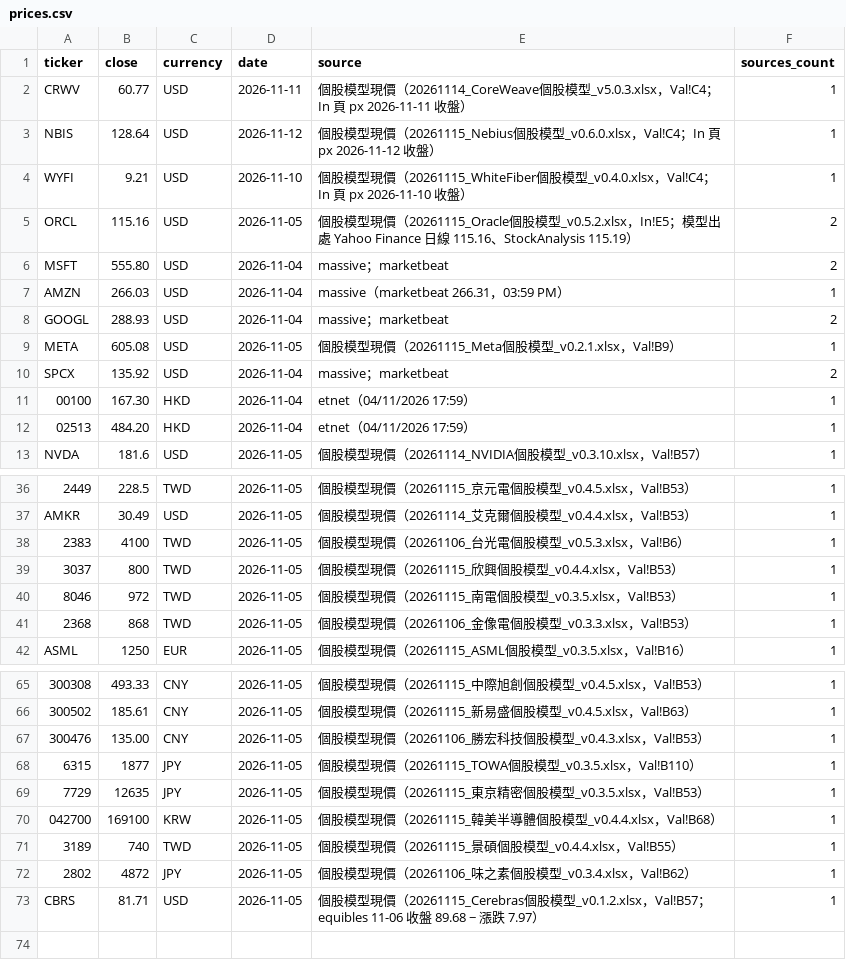
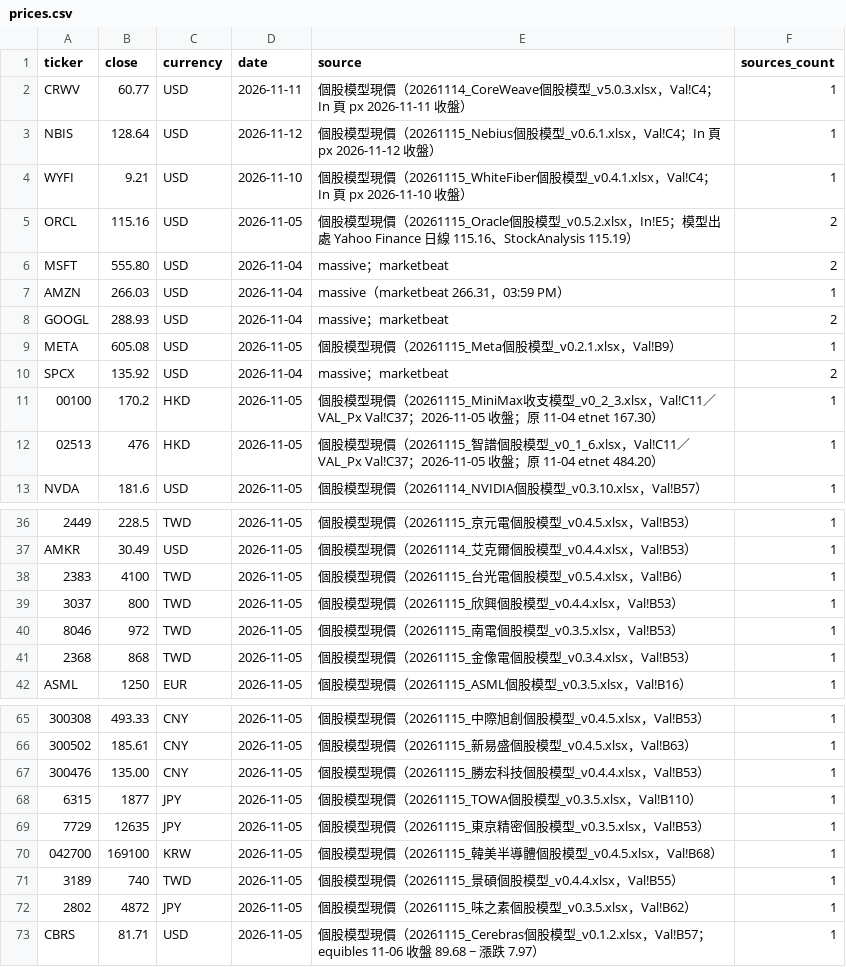
Before and after one commit to YinchenChang/company-models, a CSV file: markets/invest_map/data/prices.csv, drawn as a sheet; only a part is shown, gaps mark what is left out; the diff covers the shown part only; the diff names each change by its address in the sheet, - before the commit and + after, or states it on an @@ line.

```diff
--- a/markets/invest_map/data/prices.csv
+++ b/markets/invest_map/data/prices.csv
-E3 (source): …模型_v0.6.0.xlsx，Val!C4…
+E3 (source): …模型_v0.6.1.xlsx，Val!C4…
-E4 (source): …模型_v0.4.0.xlsx，Val!C4…
+E4 (source): …模型_v0.4.1.xlsx，Val!C4…
-B11 (close): 167.30
+B11 (close): 170.2
-D11:D12 (date): 2026-11-04
+D11:D12 (date): 2026-11-05
-E11 (source): etnet（04/11/2026 17:59）
+E11 (source): 個股模型現價（20261115_MiniMax收支模型_v0_2_3.xlsx，Val!C11／VAL_Px Val!C37；2026-11-05 收盤；原 11-04 etnet 167.30）
-B12 (close): 484.20
+B12 (close): 476
-E12 (source): etnet（04/11/2026 17:59）
+E12 (source): 個股模型現價（20261115_智譜個股模型_v0_1_6.xlsx，Val!C11／VAL_Px Val!C37；2026-11-05 收盤；原 11-04 etnet 484.20）
-E38 (source): 個股模型現價（20261106_台光電個股模型_v0.5.3.xlsx，Val!B6）
+E38 (source): 個股模型現價（20261115_台光電個股模型_v0.5.4.xlsx，Val!B6）
-E41 (source): 個股模型現價（20261106_金像電個股模型_v0.3.3.xlsx，Val!B53）
+E41 (source): 個股模型現價（20261115_金像電個股模型_v0.3.4.xlsx，Val!B53）
-E67 (source): 個股模型現價（20261106_勝宏科技個股模型_v0.4.3.xlsx，Val!B53）
+E67 (source): 個股模型現價（20261115_勝宏科技個股模型_v0.4.4.xlsx，Val!B53）
-E70 (source): …個股模型_v0.4.4.xlsx，Val!B68）
+E70 (source): …個股模型_v0.4.5.xlsx，Val!B68）
-E72 (source): 個股模型現價（20261106_味之素個股模型_v0.3.4.xlsx，Val!B62）
+E72 (source): 個股模型現價（20261115_味之素個股模型_v0.3.5.xlsx，Val!B62）
```
Also changed, not shown: 2 edited cells elsewhere in this file, 13 other files.
